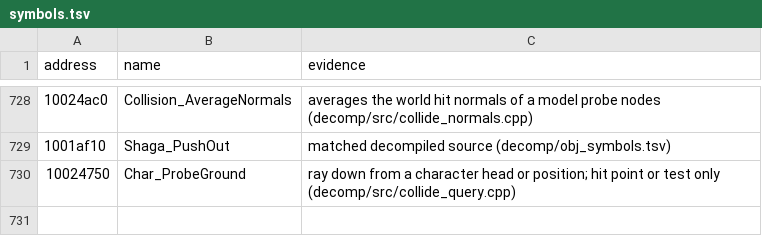
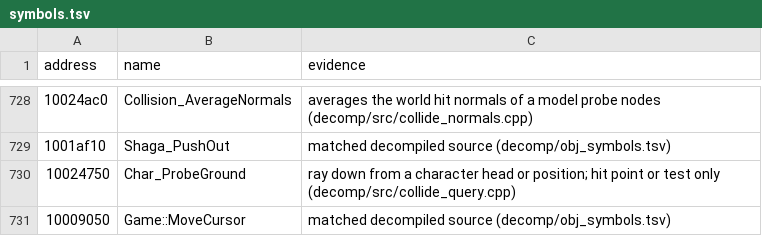
Before and after one commit to ObeseCatLord/Gurumin-Decompilation, a TSV file: symbols.tsv, drawn as a sheet; only a part is shown, gaps mark what is left out.

```diff
--- a/symbols.tsv
+++ b/symbols.tsv
@@ -730 +730,2 @@ address	name	evidence
 10024750	Char_ProbeGround	ray down from a character head or position; hit point or test only (decomp/src/collide_query.cpp)
+10009050	Game::MoveCursor	matched decompiled source (decomp/obj_symbols.tsv)
```
Also changed, not shown: decomp/obj_symbols.tsv, decomp/open.tsv, 5 other files.
